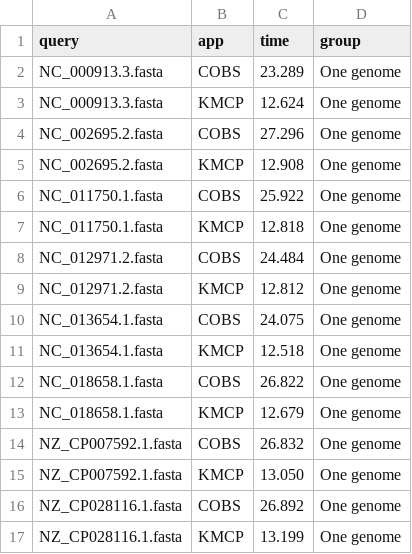
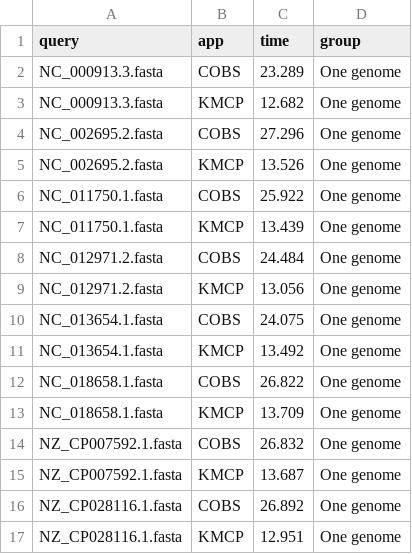
Before and after one commit to shenwei356/kmcp, a CSV file: benchmarks/searching/bench.kmcp-cobs.long.tsv.time.csv, drawn as a sheet.

```diff
--- a/benchmarks/searching/bench.kmcp-cobs.long.tsv.time.csv
+++ b/benchmarks/searching/bench.kmcp-cobs.long.tsv.time.csv
@@ -2,16 +2,16 @@ query,app,time,group
 NC_000913.3.fasta,COBS,23.289,One genome
-NC_000913.3.fasta,KMCP,12.624,One genome
+NC_000913.3.fasta,KMCP,12.682,One genome
 NC_002695.2.fasta,COBS,27.296,One genome
-NC_002695.2.fasta,KMCP,12.908,One genome
+NC_002695.2.fasta,KMCP,13.526,One genome
 NC_011750.1.fasta,COBS,25.922,One genome
-NC_011750.1.fasta,KMCP,12.818,One genome
+NC_011750.1.fasta,KMCP,13.439,One genome
 NC_012971.2.fasta,COBS,24.484,One genome
-NC_012971.2.fasta,KMCP,12.812,One genome
+NC_012971.2.fasta,KMCP,13.056,One genome
 NC_013654.1.fasta,COBS,24.075,One genome
-NC_013654.1.fasta,KMCP,12.518,One genome
+NC_013654.1.fasta,KMCP,13.492,One genome
 NC_018658.1.fasta,COBS,26.822,One genome
-NC_018658.1.fasta,KMCP,12.679,One genome
+NC_018658.1.fasta,KMCP,13.709,One genome
 NZ_CP007592.1.fasta,COBS,26.832,One genome
-NZ_CP007592.1.fasta,KMCP,13.050,One genome
+NZ_CP007592.1.fasta,KMCP,13.687,One genome
 NZ_CP028116.1.fasta,COBS,26.892,One genome
-NZ_CP028116.1.fasta,KMCP,13.199,One genome
+NZ_CP028116.1.fasta,KMCP,12.951,One genome
```
Also changed, not shown: benchmarks/searching/bench.kmcp-cobs-loadall.short.tsv, benchmarks/searching/bench.kmcp-cobs.csv, 8 other files.
